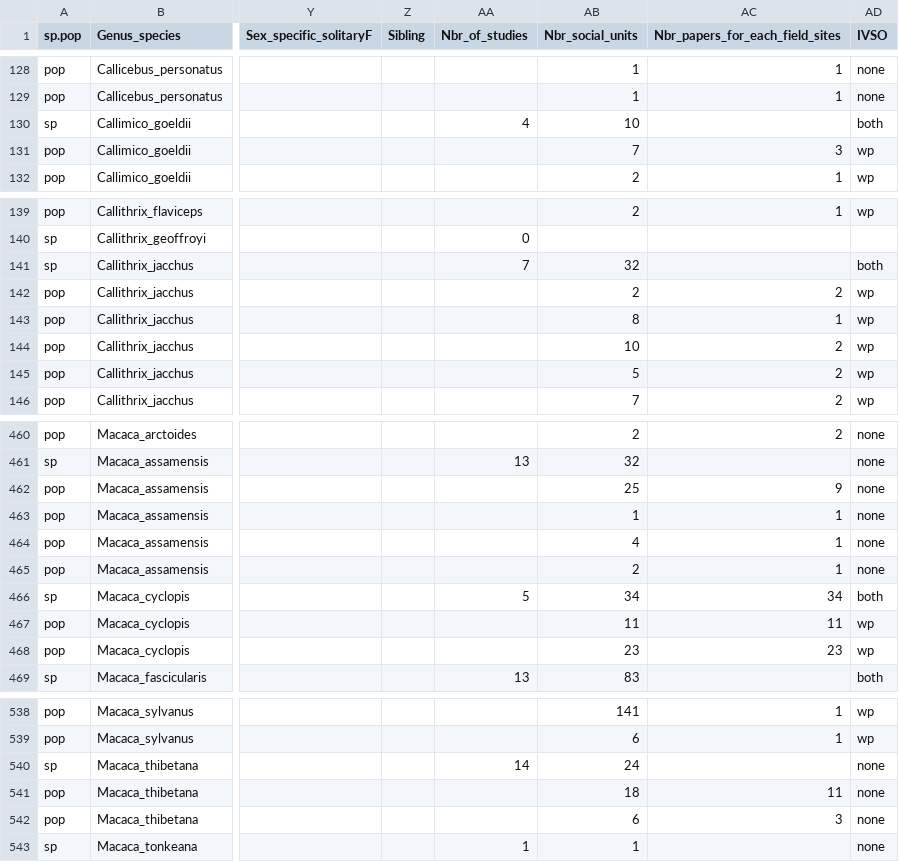
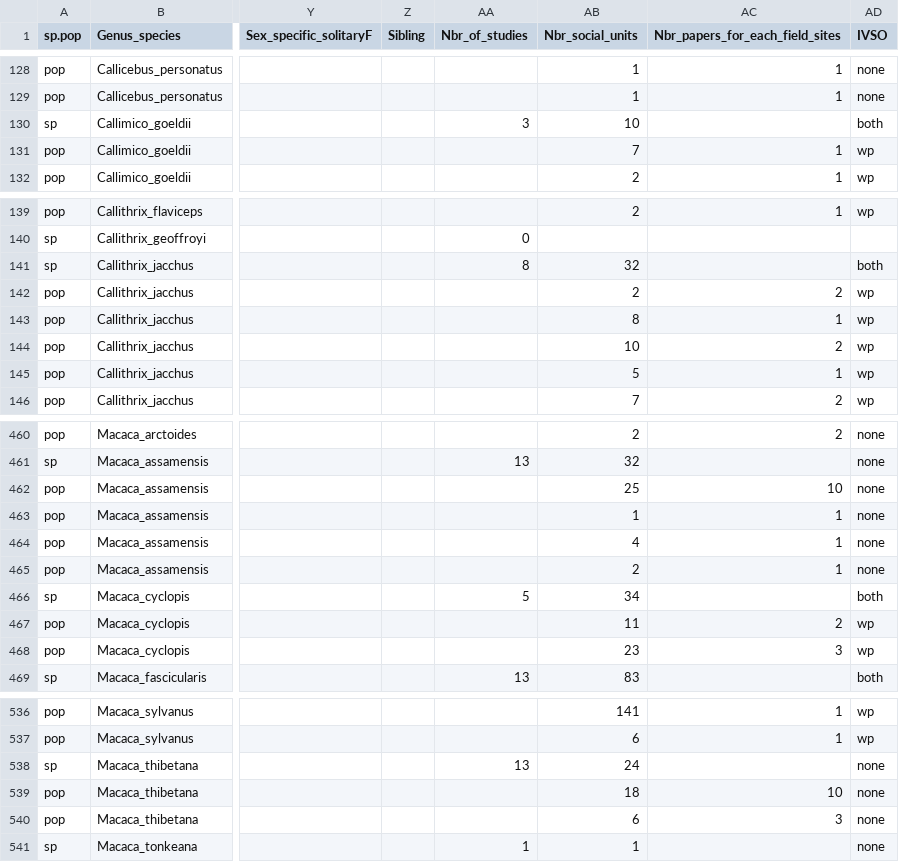
Before and after one commit to Jordan-Scott-Martin/primate-SO-analysis, a CSV file: db_GRrev.csv (was db_GR.csv), drawn as a sheet; only a part is shown, gaps mark what is left out; addresses are those after the commit; the diff covers the shown part only; the diff names each change by its address in the sheet, - before the commit and + after, or states it on an @@ line.

```diff
--- a/db_GR.csv
+++ b/db_GRrev.csv
-AA130 (Nbr_of_studies): 4
+AA130 (Nbr_of_studies): 3
-AC131 (Nbr_papers_for_each_field_sites): 3
+AC131 (Nbr_papers_for_each_field_sites): 1
-AA141 (Nbr_of_studies): 7
+AA141 (Nbr_of_studies): 8
-AC145 (Nbr_papers_for_each_field_sites): 2
+AC145 (Nbr_papers_for_each_field_sites): 1
-AC462 (Nbr_papers_for_each_field_sites): 9
+AC462 (Nbr_papers_for_each_field_sites): 10
-AC466 (Nbr_papers_for_each_field_sites): 34
+AC466 (Nbr_papers_for_each_field_sites): (empty)
-AC467 (Nbr_papers_for_each_field_sites): 11
+AC467 (Nbr_papers_for_each_field_sites): 2
-AC468 (Nbr_papers_for_each_field_sites): 23
+AC468 (Nbr_papers_for_each_field_sites): 3
-AA538 (Nbr_of_studies): 14
+AA538 (Nbr_of_studies): 13
-AC539 (Nbr_papers_for_each_field_sites): 11
+AC539 (Nbr_papers_for_each_field_sites): 10
```
Also changed, not shown: 2 removed rows and 121 edited cells elsewhere in this file, dataG.csv, dataGR.csv, 6 other files.
